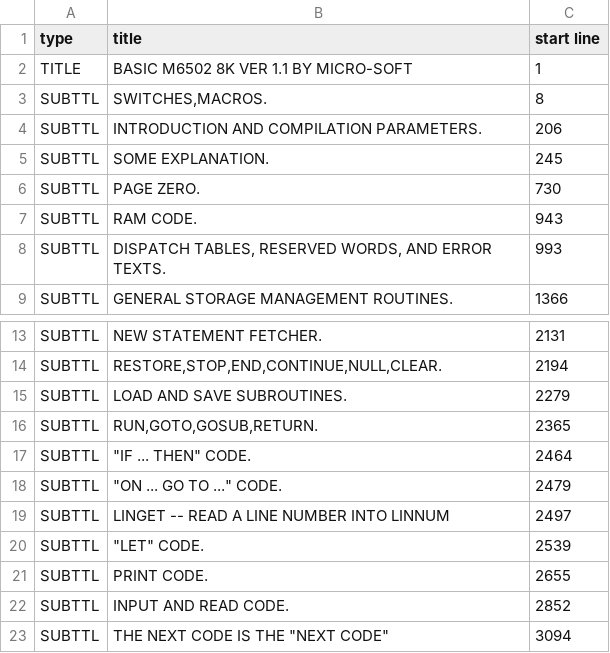
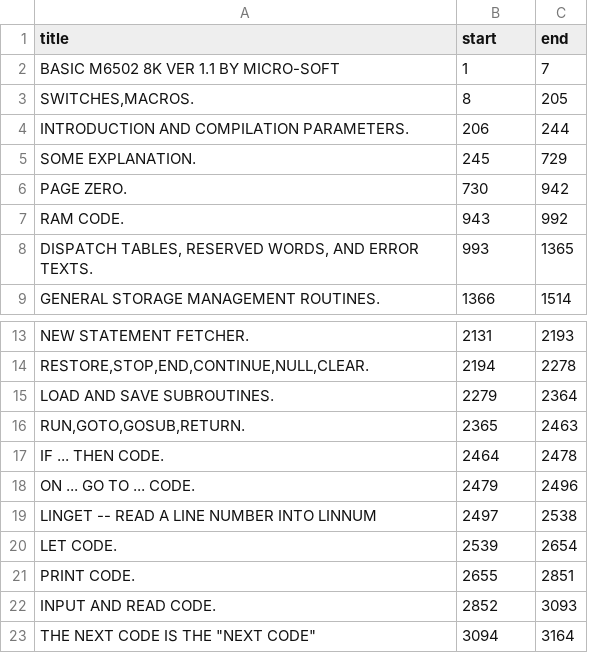
Before and after one commit to jtauber/Microsoft-BASIC-M6502-explained, a TSV file: toc.tsv, drawn as a sheet; only a part is shown, gaps mark what is left out; removed rows and columns are numbered as before the commit, all else as after; the diff names each change by its address in the sheet, - before the commit and + after, or states it on an @@ line.

Commit message:
change TOC to include end

```diff
--- a/toc.tsv
+++ b/toc.tsv
-column A (type), rows 2-9: TITLE | SUBTTL | SUBTTL | SUBTTL | SUBTTL | SUBTTL | SUBTTL | SUBTTL; rows 13-23: all SUBTTL
+column C (end), rows 2-9: 7 | 205 | 244 | 729 | 942 | 992 | 1365 | 1514; rows 13-23: 2193 | 2278 | 2364 | 2463 | 2478 | 2496 | 2538 | 2654 | 2851 | 3093 | 3164
-B1: start line
+B1: start
-A17 (title): "IF ... THEN" CODE.
+A17 (title): IF ... THEN CODE.
-A18 (title): "ON ... GO TO ..." CODE.
+A18 (title): ON ... GO TO ... CODE.
-A20 (title): "LET" CODE.
+A20 (title): LET CODE.
```
